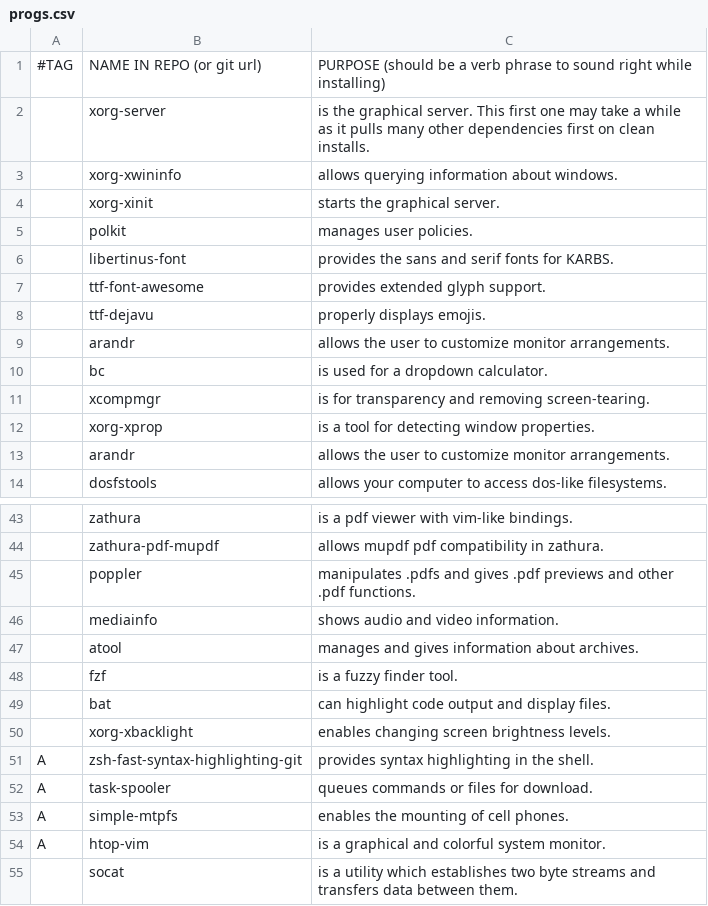
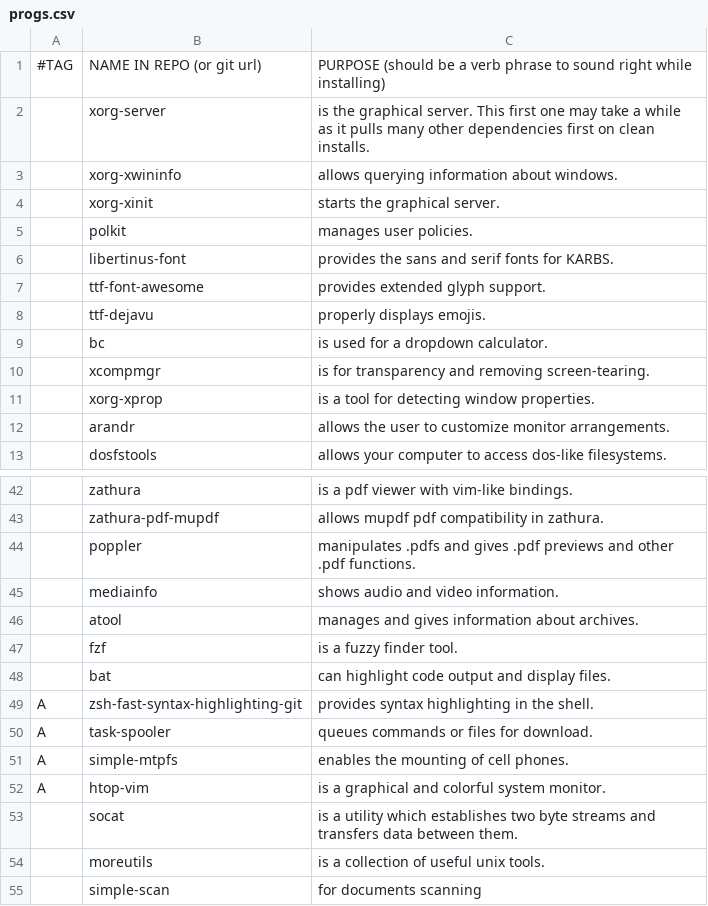
Before and after one commit to katrushenkov/KARBS, a CSV file: progs.csv, drawn as a sheet; only a part is shown, gaps mark what is left out; the shorter side is filled out with more unchanged rows; the diff names each change by its address in the sheet, - before the commit and + after, or states it on an @@ line.

Commit message:
rm arandr and xorg-xbacklight

```diff
--- a/progs.csv
+++ b/progs.csv
-row 9:  | arandr | allows the user to customize monitor arrangements.
-row 50:  | xorg-xbacklight | enables changing screen brightness levels.
```
